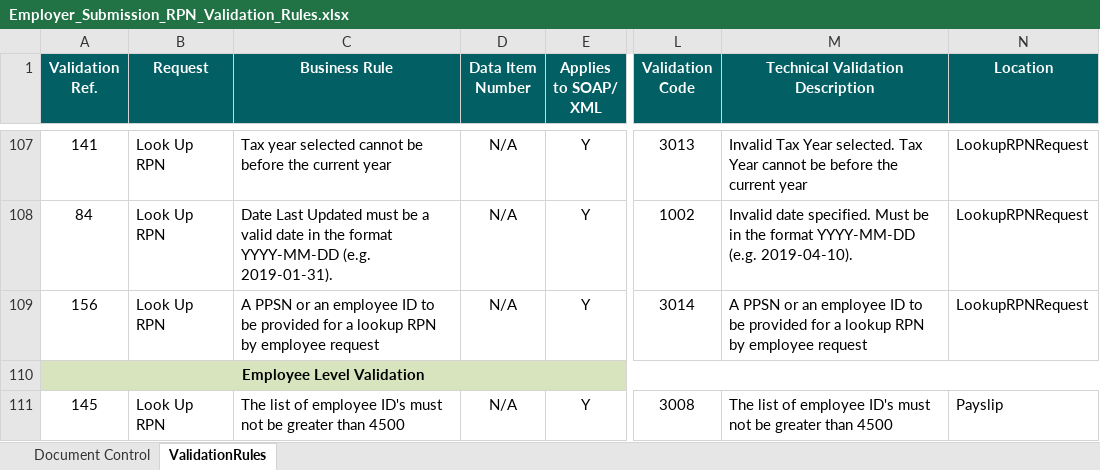
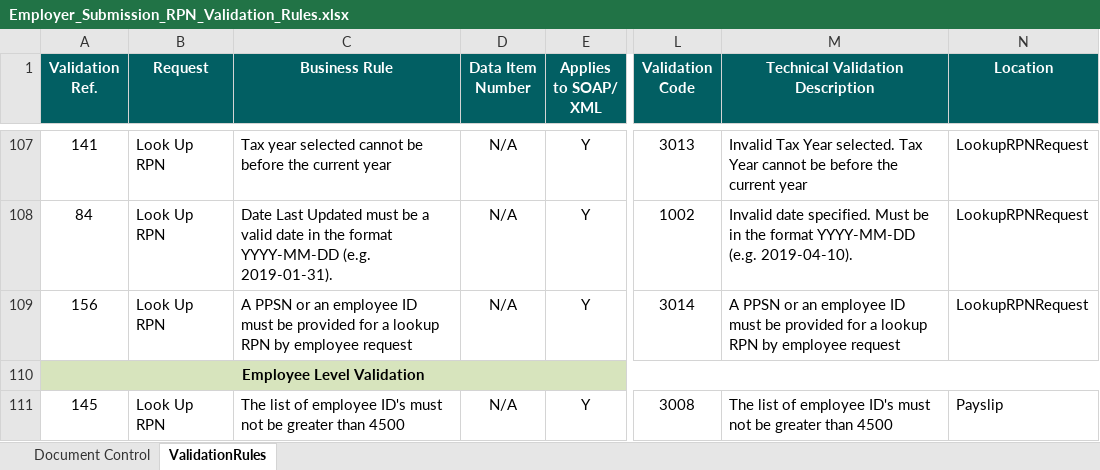
Before and after one commit to revtestaccount/paye-employers-documentation, an Excel workbook: PIT4/validation-rules/Employer_Submission_RPN_Validation_Rules.xlsx, sheet ValidationRules, drawn as a sheet; only a part is shown, gaps mark what is left out; values as stored, in another font and other column widths than the file's, no borders; the diff names each change by its address in the sheet, - before the commit and + after, or states it on an @@ line.

```diff
--- a/PIT4/validation-rules/Employer_Submission_RPN_Validation_Rules.xlsx (sheet ValidationRules)
+++ b/PIT4/validation-rules/Employer_Submission_RPN_Validation_Rules.xlsx (sheet ValidationRules)
-C109 (Business Rule): …employee ID to be provided…
+C109 (Business Rule): …employee ID must be provided…
-M109 (Technical Validation Description): …employee ID to be provided…
+M109 (Technical Validation Description): …employee ID must be provided…
```
Also changed, not shown: PIT/PIT Next Version Features.xlsx, 8 other files.
